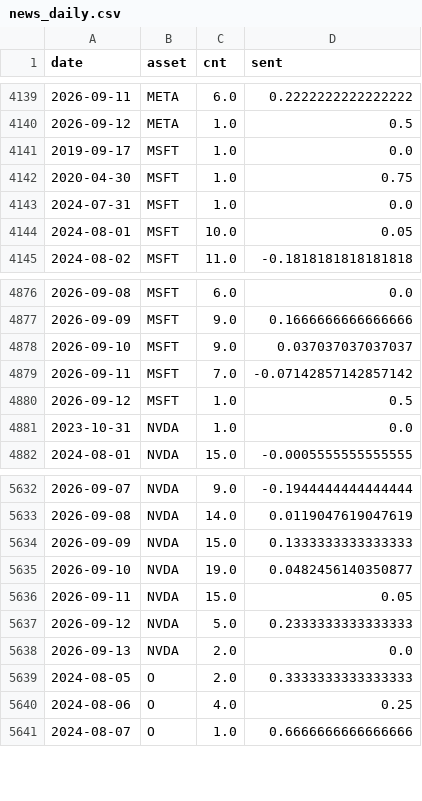
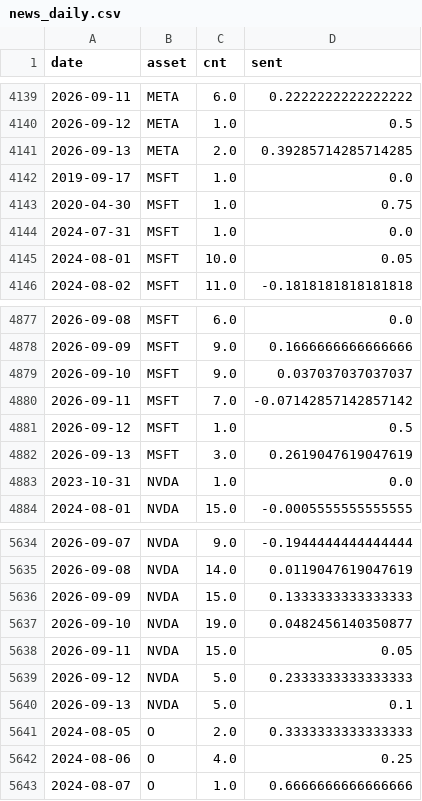
Before and after one commit to Frankestain12/graphfinance, a CSV file: data_store/news_daily.csv, drawn as a sheet; only a part is shown, gaps mark what is left out.

```diff
--- a/data_store/news_daily.csv
+++ b/data_store/news_daily.csv
@@ -4140,2 +4140,3 @@ date,asset,cnt,sent
 2026-09-12,META,1.0,0.5
+2026-09-13,META,2.0,0.39285714285714285
 2019-09-17,MSFT,1.0,0.0
@@ -4880,2 +4881,3 @@ date,asset,cnt,sent
 2026-09-12,MSFT,1.0,0.5
+2026-09-13,MSFT,3.0,0.2619047619047619
 2023-10-31,NVDA,1.0,0.0
@@ -5637,3 +5639,3 @@ date,asset,cnt,sent
 2026-09-12,NVDA,5.0,0.2333333333333333
-2026-09-13,NVDA,2.0,0.0
+2026-09-13,NVDA,5.0,0.1
 2024-08-05,O,2.0,0.3333333333333333
```
Also changed, not shown: 5 other files.
